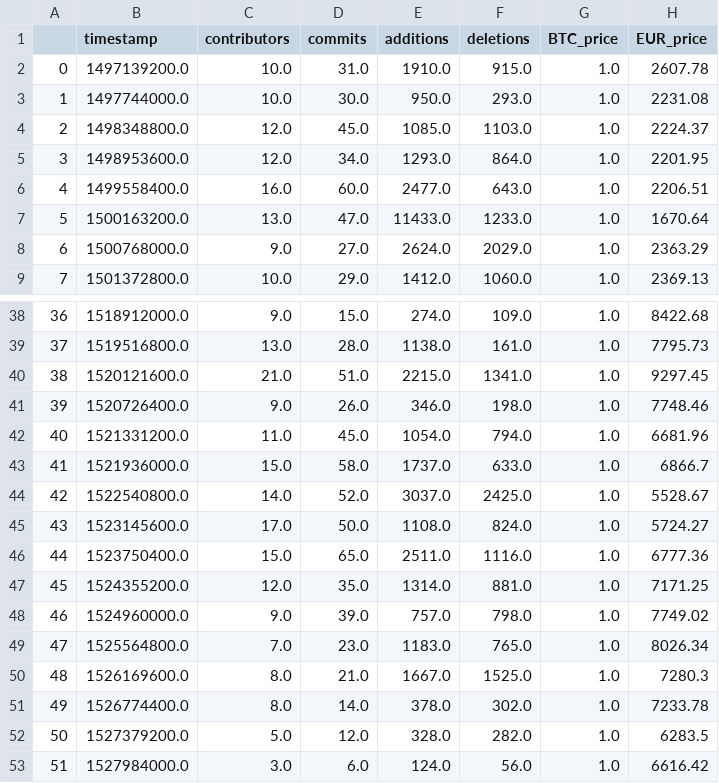
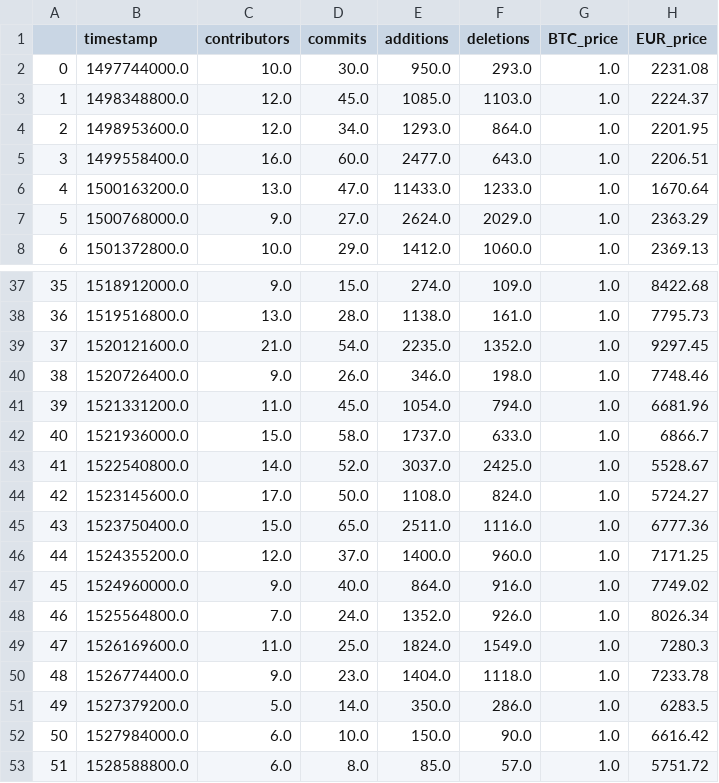
Before and after one commit to alekseimi/TRIRProject, a CSV file: files/data_bitcoin.csv, drawn as a sheet; only a part is shown, gaps mark what is left out; removed rows and columns are numbered as before the commit, all else as after; the diff names each change by its address in the sheet, - before the commit and + after, or states it on an @@ line.

Commit message:
Data for all currencies added

```diff
--- a/files/data_bitcoin.csv
+++ b/files/data_bitcoin.csv
-row 2: 0 | 1497139200.0 | 10.0 | 31.0 | 1910.0 | 915.0 | 1.0 | 2607.78
@@ column A renumbered between rows 2 and 52 @@
-D39 (commits): 51.0
+D39 (commits): 54.0
-E39 (additions): 2215.0
+E39 (additions): 2235.0
-F39 (deletions): 1341.0
+F39 (deletions): 1352.0
-D46 (commits): 35.0
+D46 (commits): 37.0
-E46 (additions): 1314.0
+E46 (additions): 1400.0
-F46 (deletions): 881.0
+F46 (deletions): 960.0
-D47 (commits): 39.0
+D47 (commits): 40.0
-E47 (additions): 757.0
+E47 (additions): 864.0
-F47 (deletions): 798.0
+F47 (deletions): 916.0
-D48 (commits): 23.0
+D48 (commits): 24.0
-E48 (additions): 1183.0
+E48 (additions): 1352.0
-F48 (deletions): 765.0
+F48 (deletions): 926.0
-C49 (contributors): 8.0
+C49 (contributors): 11.0
-D49 (commits): 21.0
+D49 (commits): 25.0
-E49 (additions): 1667.0
+E49 (additions): 1824.0
-F49 (deletions): 1525.0
+F49 (deletions): 1549.0
-C50 (contributors): 8.0
+C50 (contributors): 9.0
-D50 (commits): 14.0
+D50 (commits): 23.0
-E50 (additions): 378.0
+E50 (additions): 1404.0
-F50 (deletions): 302.0
+F50 (deletions): 1118.0
-D51 (commits): 12.0
+D51 (commits): 14.0
-E51 (additions): 328.0
+E51 (additions): 350.0
-F51 (deletions): 282.0
+F51 (deletions): 286.0
-C52 (contributors): 3.0
+C52 (contributors): 6.0
-D52 (commits): 6.0
+D52 (commits): 10.0
-E52 (additions): 124.0
+E52 (additions): 150.0
-F52 (deletions): 56.0
+F52 (deletions): 90.0
+row 53: 51 | 1528588800.0 | 6.0 | 8.0 | 85.0 | 57.0 | 1.0 | 5751.72
```
Also changed, not shown: 7 other files.
